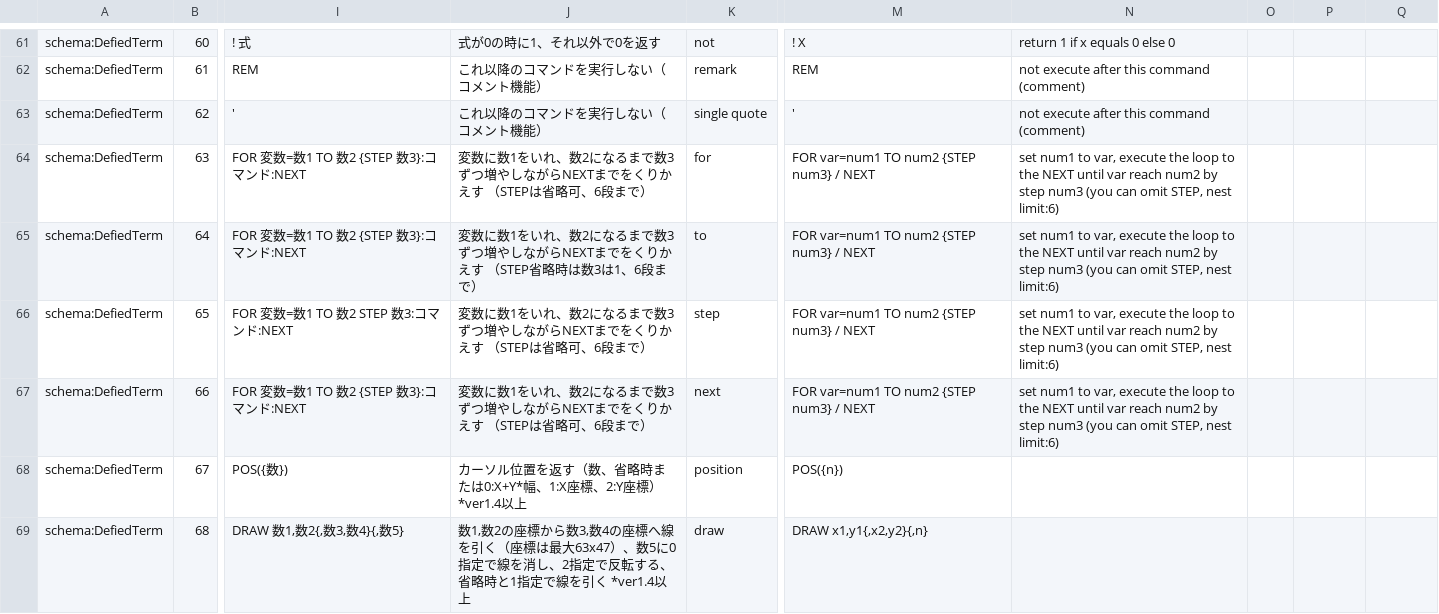
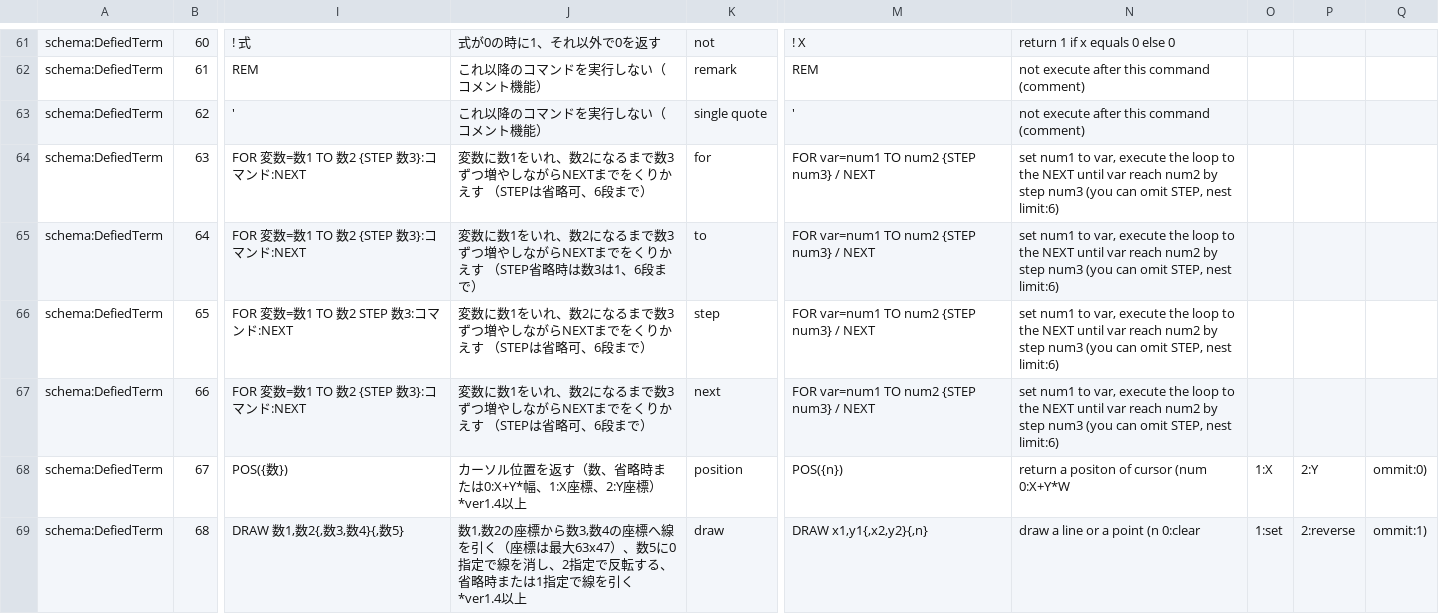
Before and after one commit to IchigoJam/doc, a CSV file: IchigoJam-BASIC-command-list.csv, drawn as a sheet; only a part is shown, gaps mark what is left out; the diff covers the shown part only; the diff names each change by its address in the sheet, - before the commit and + after, or states it on an @@ line.

Commit message:
fixed

```diff
--- a/IchigoJam-BASIC-command-list.csv
+++ b/IchigoJam-BASIC-command-list.csv
-N68: (empty)
+N68: return a positon of cursor (num 0:X+Y*W
-O68: (empty)
+O68: 1:X
-P68: (empty)
+P68: 2:Y
-Q68: (empty)
+Q68: ommit:0)
-J69: …、省略時と1指定で…
+J69: …、省略時または1指定で…
-N69: (empty)
+N69: draw a line or a point (n 0:clear
-O69: (empty)
+O69: 1:set
-P69: (empty)
+P69: 2:reverse
-Q69: (empty)
+Q69: ommit:1)
```
Also changed, not shown: 6 edited cells elsewhere in this file.
